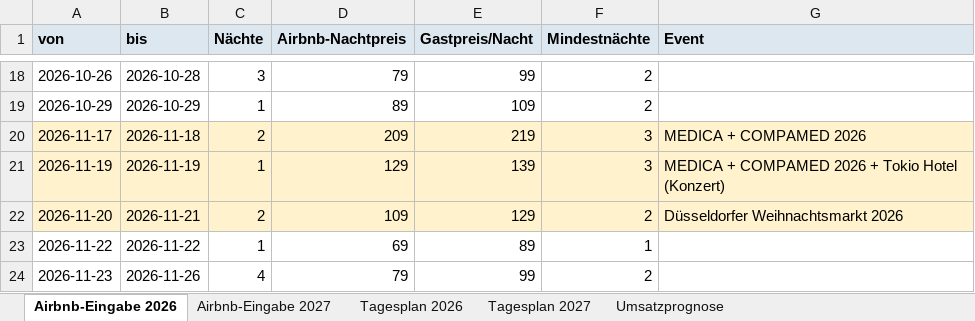
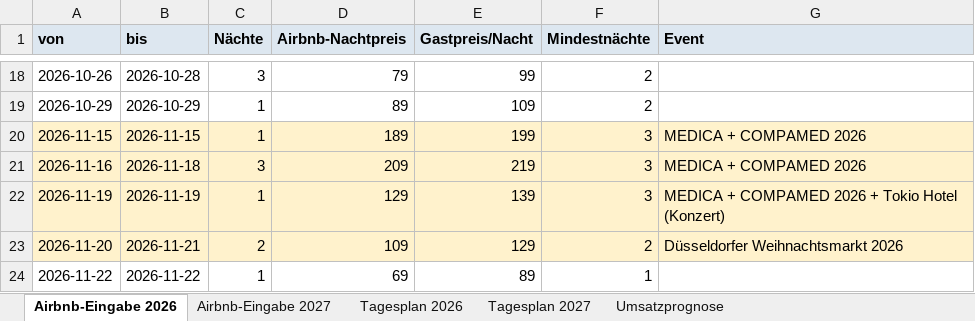
Before and after one commit to marketingmkeu-arch/MKEU-Ecom, an Excel workbook: airbnb-pricing/output/preisplan.xlsx, sheet Airbnb-Eingabe 2026, drawn as a sheet; only a part is shown, gaps mark what is left out; the shorter side is filled out with more unchanged rows; values as stored, in another font and other column widths than the file's, no borders; addresses are those after the commit; the diff names each change by its address in the sheet, - before the commit and + after, or states it on an @@ line.

```diff
--- a/airbnb-pricing/output/preisplan.xlsx (sheet Airbnb-Eingabe 2026)
+++ b/airbnb-pricing/output/preisplan.xlsx (sheet Airbnb-Eingabe 2026)
+row 20: 2026-11-15 | 2026-11-15 | 1 | 189 | 199 | 3 | MEDICA + COMPAMED 2026
-A21 (von): 2026-11-17
+A21 (von): 2026-11-16
-C21 (Nächte): 2
+C21 (Nächte): 3
```
Also changed, not shown: sheet Umsatzprognose, sheet Tagesplan 2026, 7 other files.
